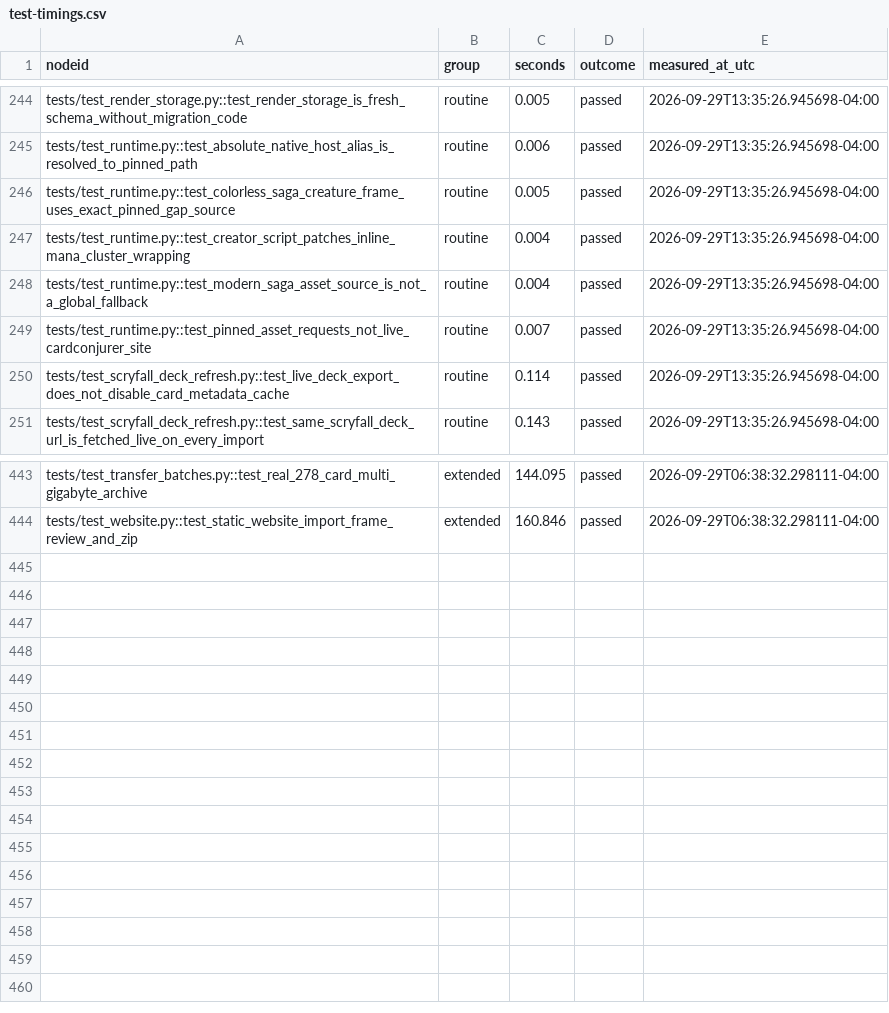
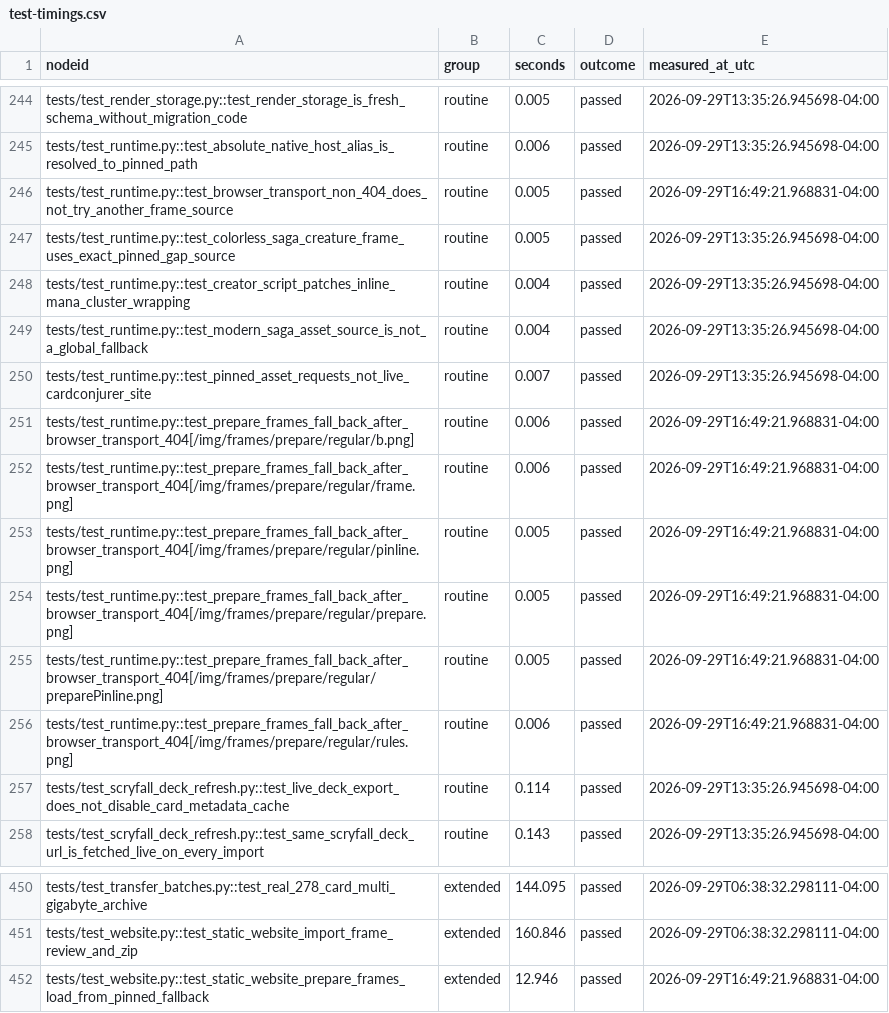
Before and after one commit to andro951/cards, a CSV file: ProxyFoundry/docs/test-timings.csv, drawn as a sheet; only a part is shown, gaps mark what is left out.

Commit message:
Fix Prepare frame loading in browser runtime

```diff
--- a/ProxyFoundry/docs/test-timings.csv
+++ b/ProxyFoundry/docs/test-timings.csv
@@ -245,2 +245,3 @@ tests/test_render_storage.py::test_render_storage_is_fresh_schema_without_migrat
 tests/test_runtime.py::test_absolute_native_host_alias_is_resolved_to_pinned_path,routine,0.006,passed,2026-09-29T13:35:26.945698-04:00
+tests/test_runtime.py::test_browser_transport_non_404_does_not_try_another_frame_source,routine,0.005,passed,2026-09-29T16:49:21.968831-04:00
 tests/test_runtime.py::test_colorless_saga_creature_frame_uses_exact_pinned_gap_source,routine,0.005,passed,2026-09-29T13:35:26.945698-04:00
@@ -249,2 +250,8 @@ tests/test_runtime.py::test_modern_saga_asset_source_is_not_a_global_fallback,ro
 tests/test_runtime.py::test_pinned_asset_requests_not_live_cardconjurer_site,routine,0.007,passed,2026-09-29T13:35:26.945698-04:00
+tests/test_runtime.py::test_prepare_frames_fall_back_after_browser_transport_404[/img/frames/prepare/regular/b.png],routine,0.006,passed,2026-09-29T16:49:21.968831-04:00
+tests/test_runtime.py::test_prepare_frames_fall_back_after_browser_transport_404[/img/frames/prepare/regular/frame.png],routine,0.006,passed,2026-09-29T16:49:21.968831-04:00
+tests/test_runtime.py::test_prepare_frames_fall_back_after_browser_transport_404[/img/frames/prepare/regular/pinline.png],routine,0.005,passed,2026-09-29T16:49:21.968831-04:00
+tests/test_runtime.py::test_prepare_frames_fall_back_after_browser_transport_404[/img/frames/prepare/regular/prepare.png],routine,0.005,passed,2026-09-29T16:49:21.968831-04:00
+tests/test_runtime.py::test_prepare_frames_fall_back_after_browser_transport_404[/img/frames/prepare/regular/preparePinline.png],routine,0.005,passed,2026-09-29T16:49:21.968831-04:00
+tests/test_runtime.py::test_prepare_frames_fall_back_after_browser_transport_404[/img/frames/prepare/regular/rules.png],routine,0.006,passed,2026-09-29T16:49:21.968831-04:00
 tests/test_scryfall_deck_refresh.py::test_live_deck_export_does_not_disable_card_metadata_cache,routine,0.114,passed,2026-09-29T13:35:26.945698-04:00
@@ -444 +451,2 @@ tests/test_transfer_batches.py::test_real_278_card_multi_gigabyte_archive,extend
 tests/test_website.py::test_static_website_import_frame_review_and_zip,extended,160.846,passed,2026-09-29T06:38:32.298111-04:00
+tests/test_website.py::test_static_website_prepare_frames_load_from_pinned_fallback,extended,12.946,passed,2026-09-29T16:49:21.968831-04:00
```
Also changed, not shown: 5 other files.
